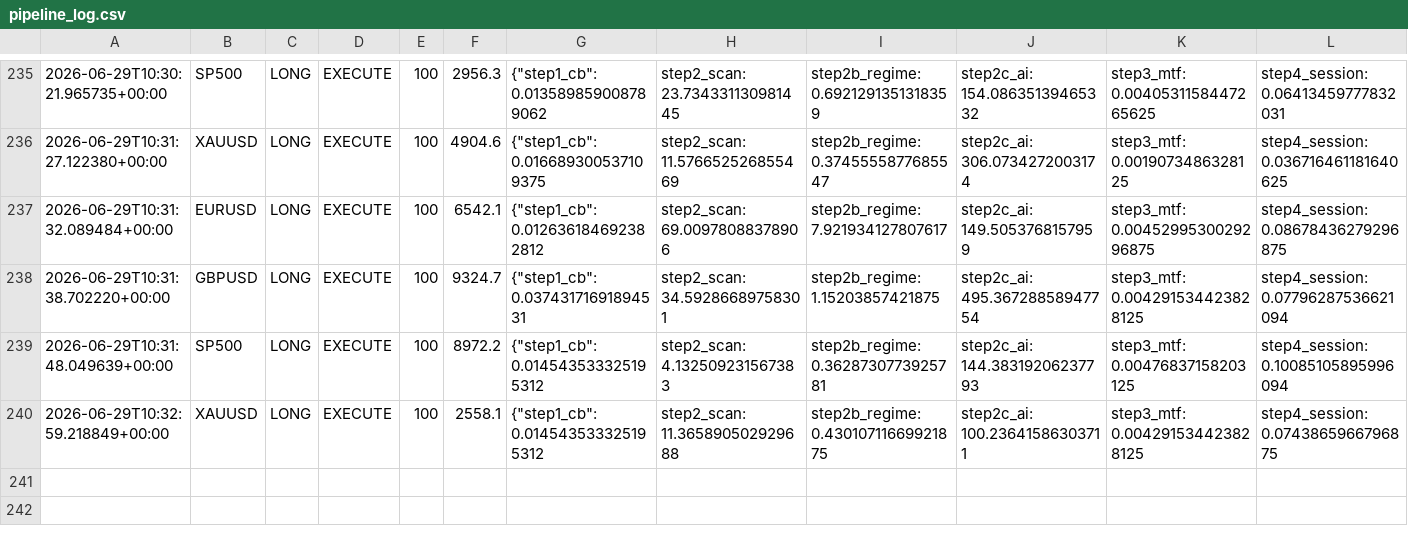
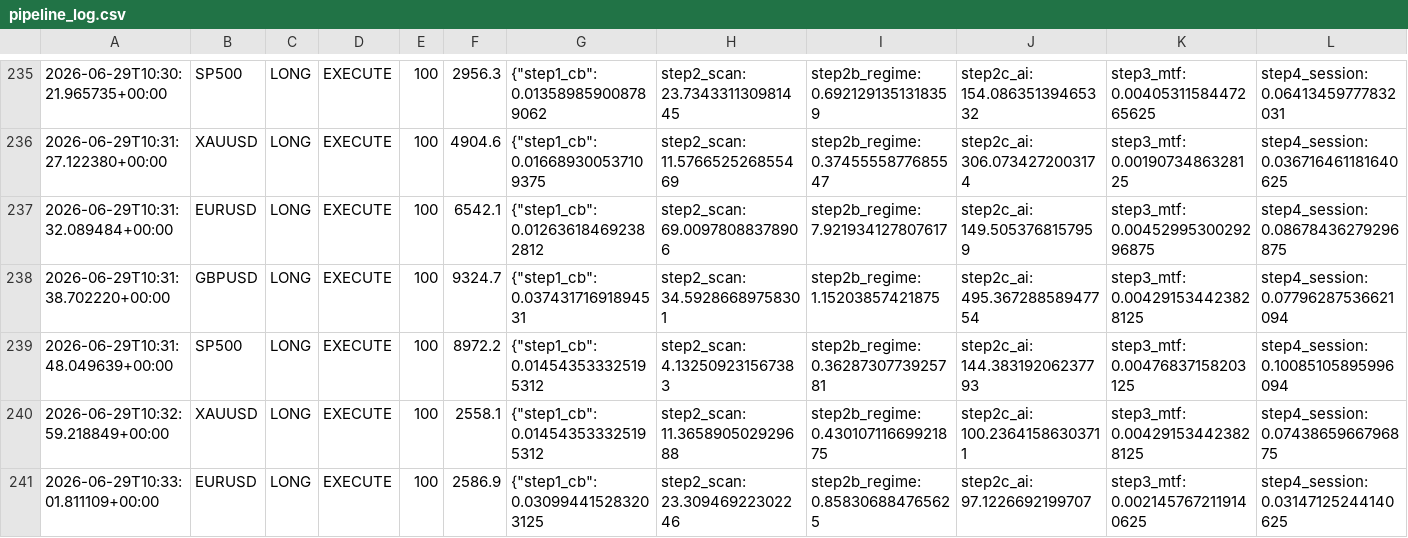
Before and after one commit to Ajay-NooB143/exchange_gateway, a CSV file: logs/pipeline_log.csv, drawn as a sheet; only a part is shown, gaps mark what is left out; rows hold the shown columns only; the diff names each change by its address in the sheet, - before the commit and + after, or states it on an @@ line.

```diff
--- a/logs/pipeline_log.csv
+++ b/logs/pipeline_log.csv
+row 241: 2026-06-29T10:33:01.811109+00:00 | EURUSD | LONG | EXECUTE | 100 | 2586.9 | {"step1_cb": 0.030994415283203125 | step2_scan: 23.30946922302246 | step2b_regime: 0.858306884765625 | step2c_ai: 97.1226692199707 | step3_mtf: 0.0021457672119140625 | step4_session: 0.03147125244140625
```
Also changed, not shown: logs/signals_GBPUSD.csv, 2 other files.
